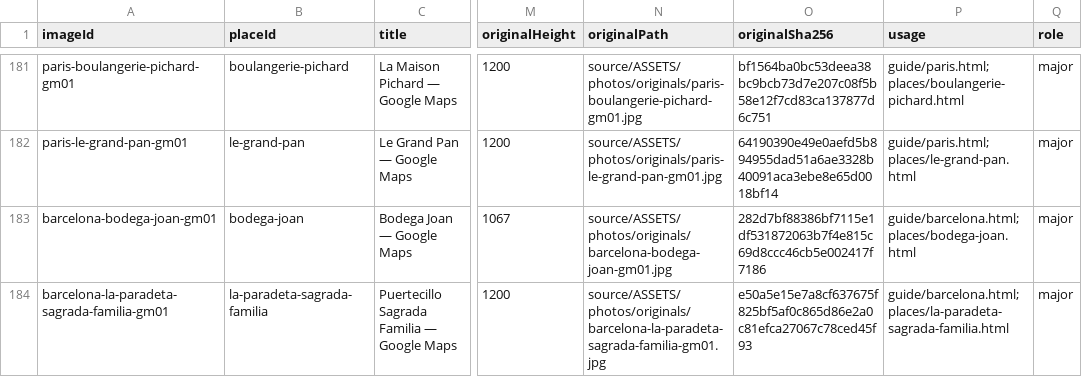
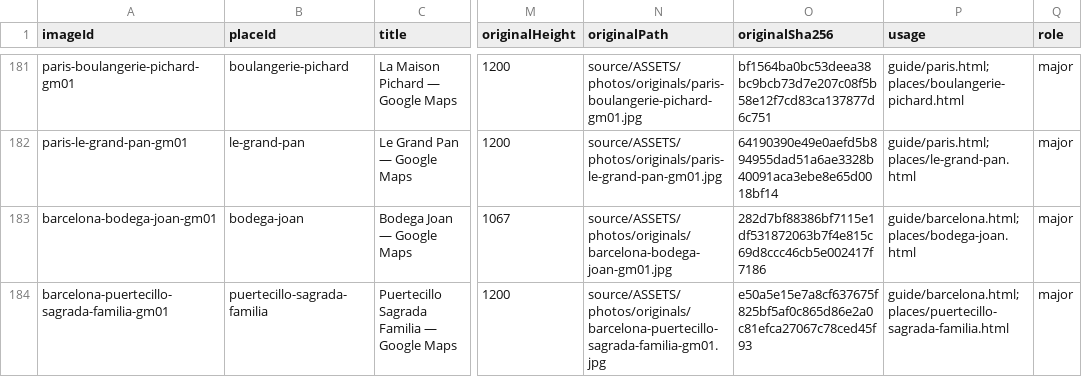
Before and after one commit to jeongjae/SP-FR-guidebook, a CSV file: data/images/image-manifest.csv, drawn as a sheet; only a part is shown, gaps mark what is left out; the diff names each change by its address in the sheet, - before the commit and + after, or states it on an @@ line.

```diff
--- a/data/images/image-manifest.csv
+++ b/data/images/image-manifest.csv
-A184 (imageId): barcelona-la-paradeta-sagrada-familia-gm01
+A184 (imageId): barcelona-puertecillo-sagrada-familia-gm01
-B184 (placeId): la-paradeta-sagrada-familia
+B184 (placeId): puertecillo-sagrada-familia
-N184 (originalPath): source/ASSETS/photos/originals/barcelona-la-paradeta-sagrada-familia-gm01.jpg
+N184 (originalPath): source/ASSETS/photos/originals/barcelona-puertecillo-sagrada-familia-gm01.jpg
-P184 (usage): guide/barcelona.html;places/la-paradeta-sagrada-familia.html
+P184 (usage): guide/barcelona.html;places/puertecillo-sagrada-familia.html
```
Also changed, not shown: 19 other files.
